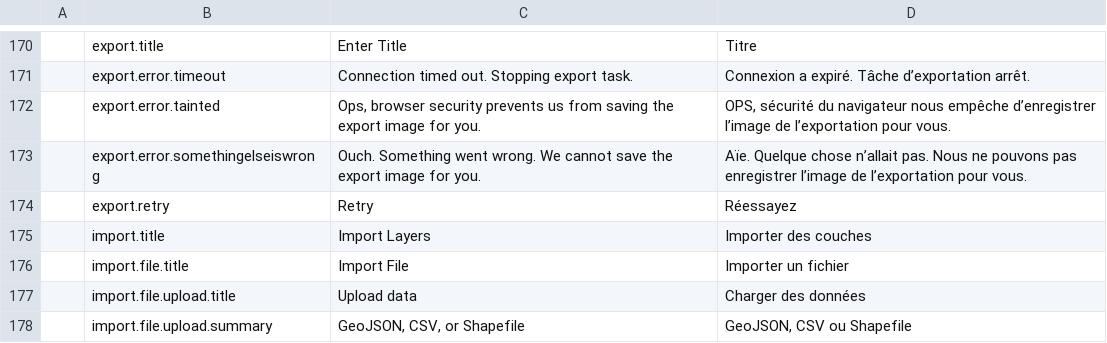
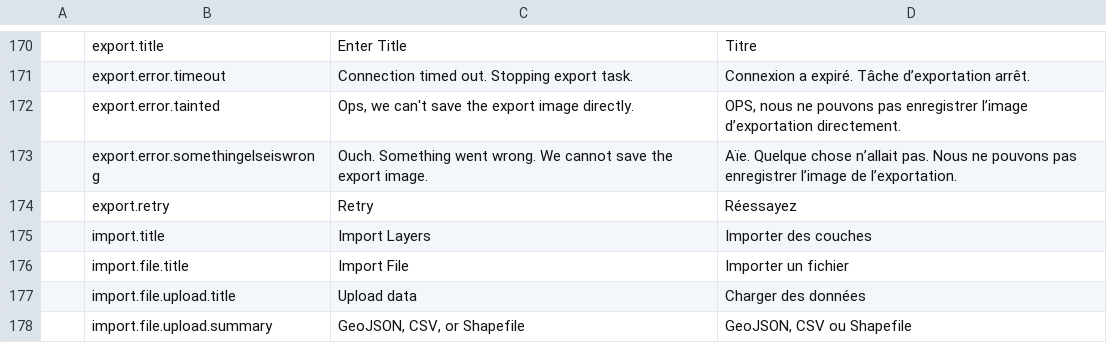
Before and after one commit to fgpv-vpgf/fgpv-vpgf, a CSV file: src/locales/translations.csv, drawn as a sheet; only a part is shown, gaps mark what is left out; the diff names each change by its address in the sheet, - before the commit and + after, or states it on an @@ line.

Commit message:
feat(ui): update export locale strings
Closes #1267

```diff
--- a/src/locales/translations.csv
+++ b/src/locales/translations.csv
-C172: Ops, browser security prevents us from saving the export image for you.
+C172: Ops, we can't save the export image directly.
-D172: OPS, sécurité du navigateur nous empêche d’enregistrer l’image de l’exportation pour vous.
+D172: OPS, nous ne pouvons pas enregistrer l’image d’exportation directement.
-C173: …the export image for you.
+C173: …the export image.
-D173: …l’image de l’exportation pour vous.
+D173: …l’image de l’exportation.
```
Also changed, not shown: 4 other files.
